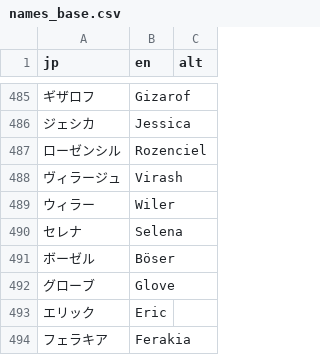
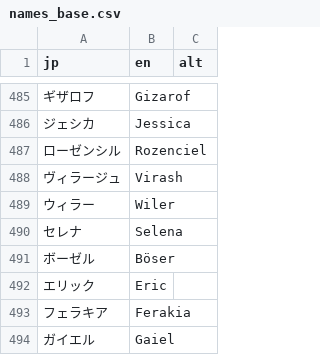
Before and after one commit to nE0sIghT/langrisser-5-translation, a CSV file: data/translation/names_base.csv, drawn as a sheet; only a part is shown, gaps mark what is left out; the shorter side is filled out with more unchanged rows; the diff names each change by its address in the sheet, - before the commit and + after, or states it on an @@ line.

```diff
--- a/data/translation/names_base.csv
+++ b/data/translation/names_base.csv
-row 492: グローブ | Glove
```
